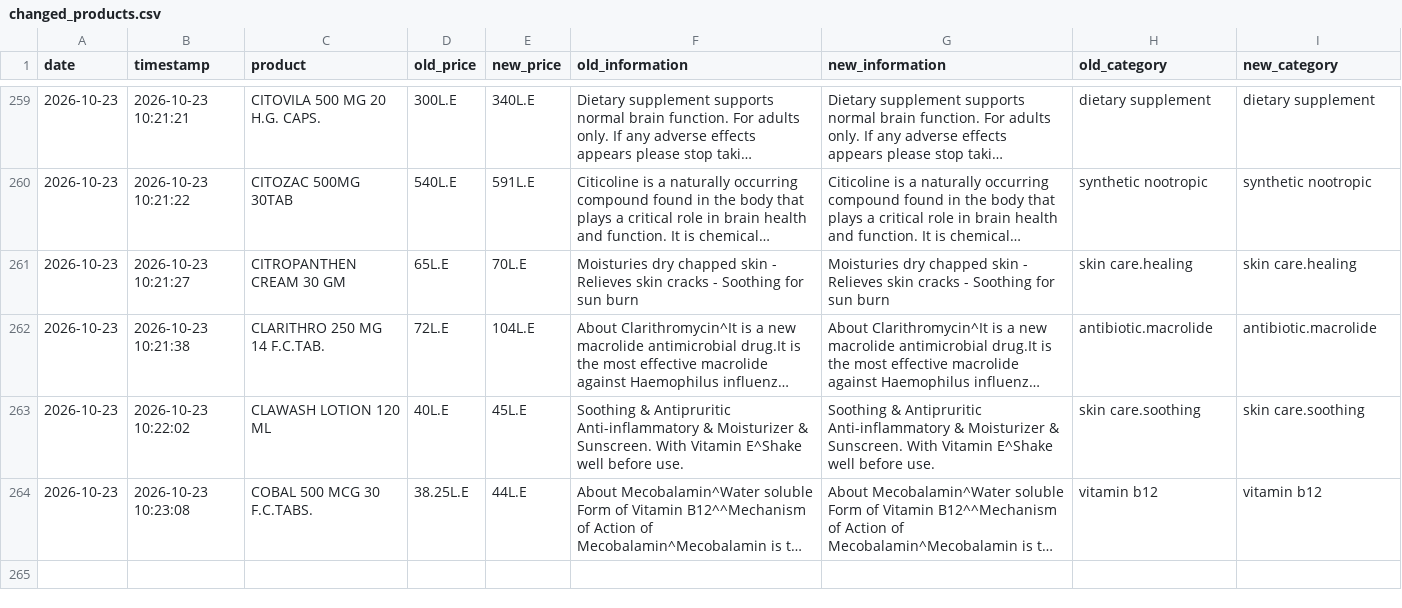
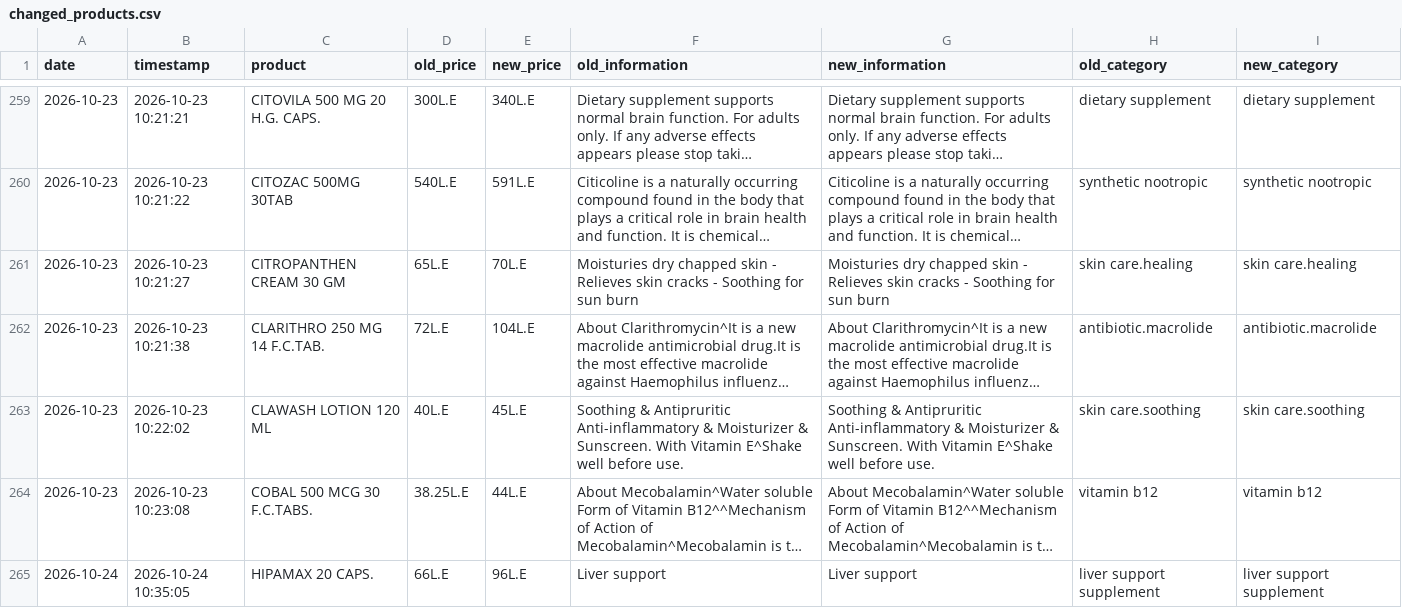
Before and after one commit to abdelmaksoud-ph/EgyptMeds, a CSV file: eg_drugs_data/changed_products.csv, drawn as a sheet; only a part is shown, gaps mark what is left out; long unchanged cells end in …; the diff names each change by its address in the sheet, - before the commit and + after, or states it on an @@ line.

```diff
--- a/eg_drugs_data/changed_products.csv
+++ b/eg_drugs_data/changed_products.csv
+row 265: 2026-10-24 | 2026-10-24 10:35:05 | HIPAMAX 20 CAPS. | 66L.E | 96L.E | Liver support | Liver support | liver support supplement | liver support supplement
```
Also changed, not shown: eg_drugs_data/price_history.csv, 3 other files.
